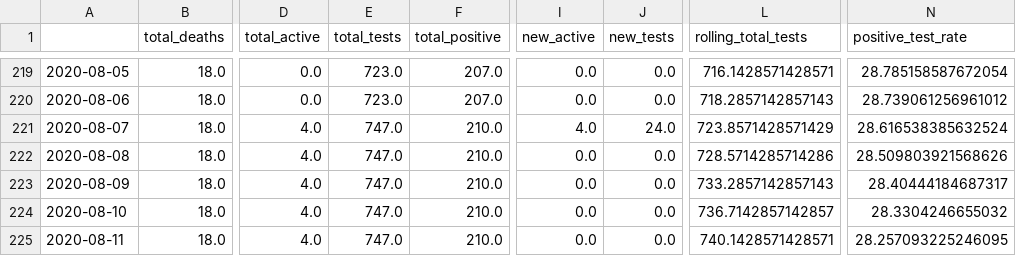
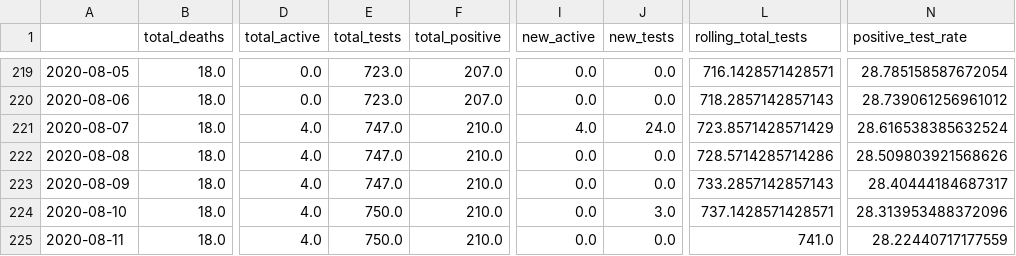
Before and after one commit to danielsuo/princeton.fyi, a CSV file: data/local.csv, drawn as a sheet; only a part is shown, gaps mark what is left out; the diff names each change by its address in the sheet, - before the commit and + after, or states it on an @@ line.

Commit message:
Update data

```diff
--- a/data/local.csv
+++ b/data/local.csv
-E224:E225 (total_tests): 747.0
+E224:E225 (total_tests): 750.0
-J224 (new_tests): 0.0
+J224 (new_tests): 3.0
-L224 (rolling_total_tests): 736.7142857142857
+L224 (rolling_total_tests): 737.1428571428571
-N224 (positive_test_rate): 28.3304246655032
+N224 (positive_test_rate): 28.313953488372096
-L225 (rolling_total_tests): 740.1428571428571
+L225 (rolling_total_tests): 741.0
-N225 (positive_test_rate): 28.257093225246095
+N225 (positive_test_rate): 28.22440717177559
```
Also changed, not shown: data/county.csv, data/county_case.csv, 3 other files.
